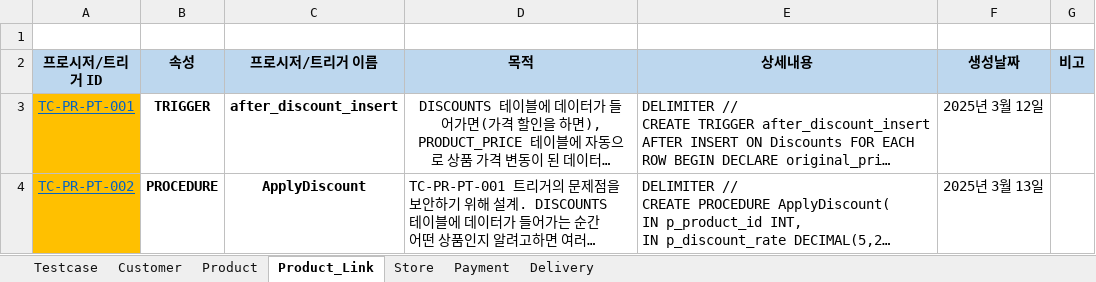
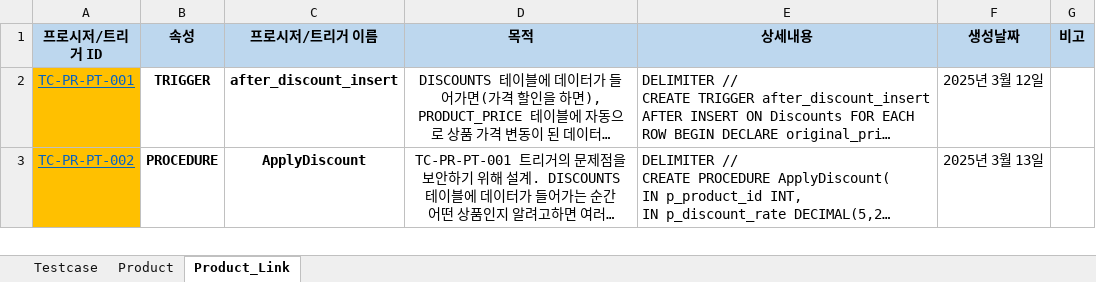
Before and after one commit to Piseumo/sodam, an Excel workbook: TestCase/TestCaseTTH.xlsx, sheet Product_Link, drawn as a sheet; only a part is shown; long unchanged cells end in …; values as stored, in another font and other column widths than the file's, no borders; removed rows and columns are numbered as before the commit, all else as after; the diff covers the shown part only; the diff names each change by its address in the sheet, - before the commit and + after, or states it on an @@ line.

```diff
--- a/TestCase/TestCaseTTH.xlsx (sheet Product_Link)
+++ b/TestCase/TestCaseTTH.xlsx (sheet Product_Link)
-sheet tab: Customer
-sheet tab: Store
-sheet tab: Payment
-sheet tab: Delivery
-row 1: (empty)
-D3 alignment: left
+D3 alignment: center
```
Also changed, not shown: 2 added rows elsewhere in this sheet, sheet Product, sheet Testcase.
